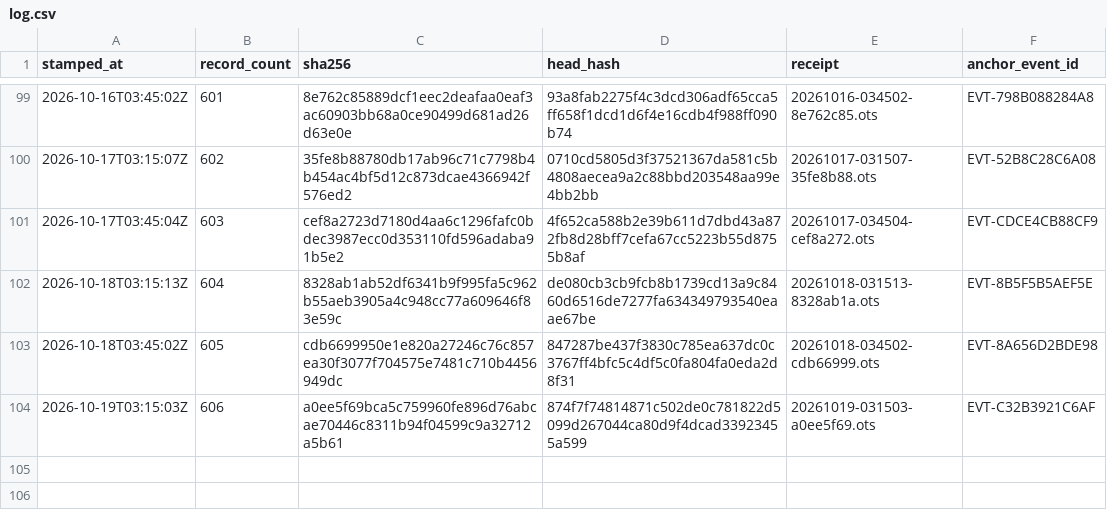
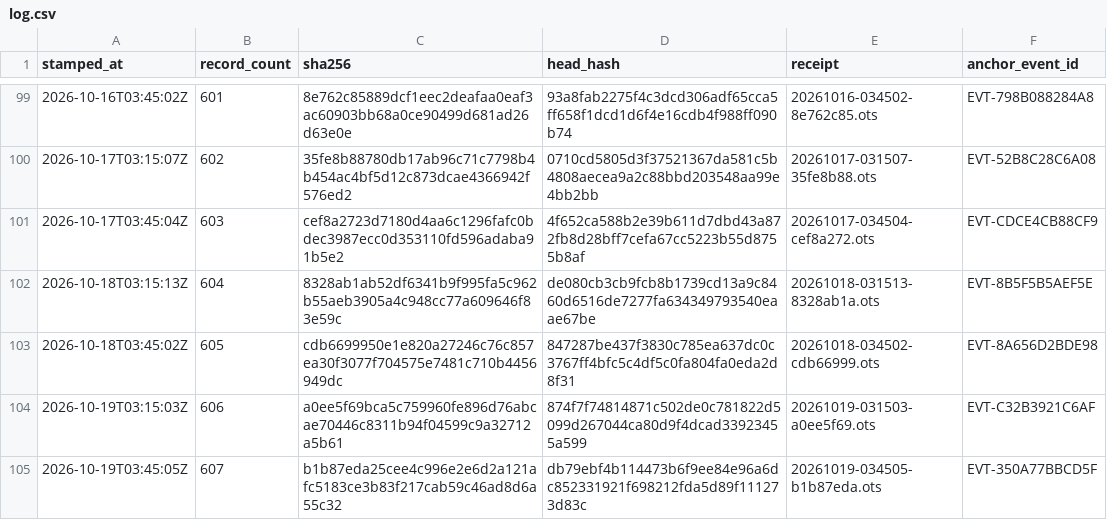
Before and after one commit to TeamSimplex/franklin-ledger, a CSV file: anchors/log.csv, drawn as a sheet; only a part is shown, gaps mark what is left out; the diff names each change by its address in the sheet, - before the commit and + after, or states it on an @@ line.

Commit message:
anchor 607 records at b1b87eda25ce

```diff
--- a/anchors/log.csv
+++ b/anchors/log.csv
+row 105: 2026-10-19T03:45:05Z | 607 | b1b87eda25cee4c996e2e6d2a121afc5183ce3b83f217cab59c46ad8d6a55c32 | db79ebf4b114473b6f9ee84e96a6dc852331921f698212fda5d89f111273d83c | 20261019-034505-b1b87eda.ots | EVT-350A77BBCD5F
```
Also changed, not shown: 2 other files.
